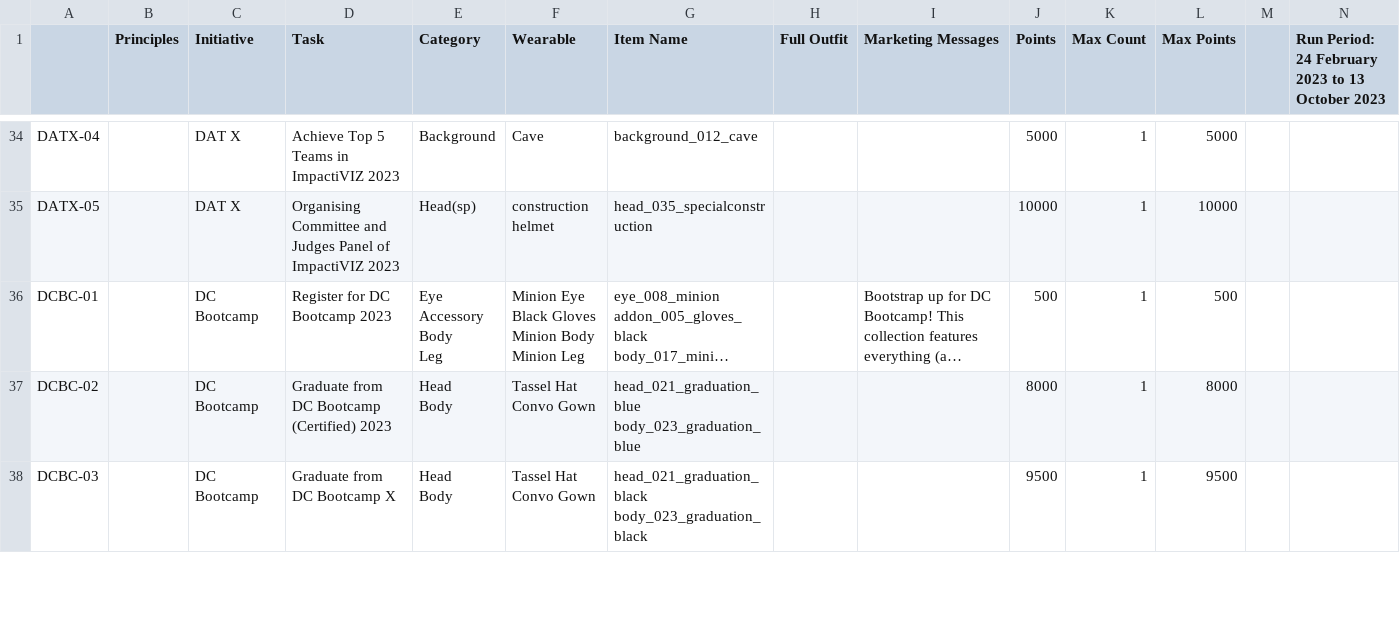
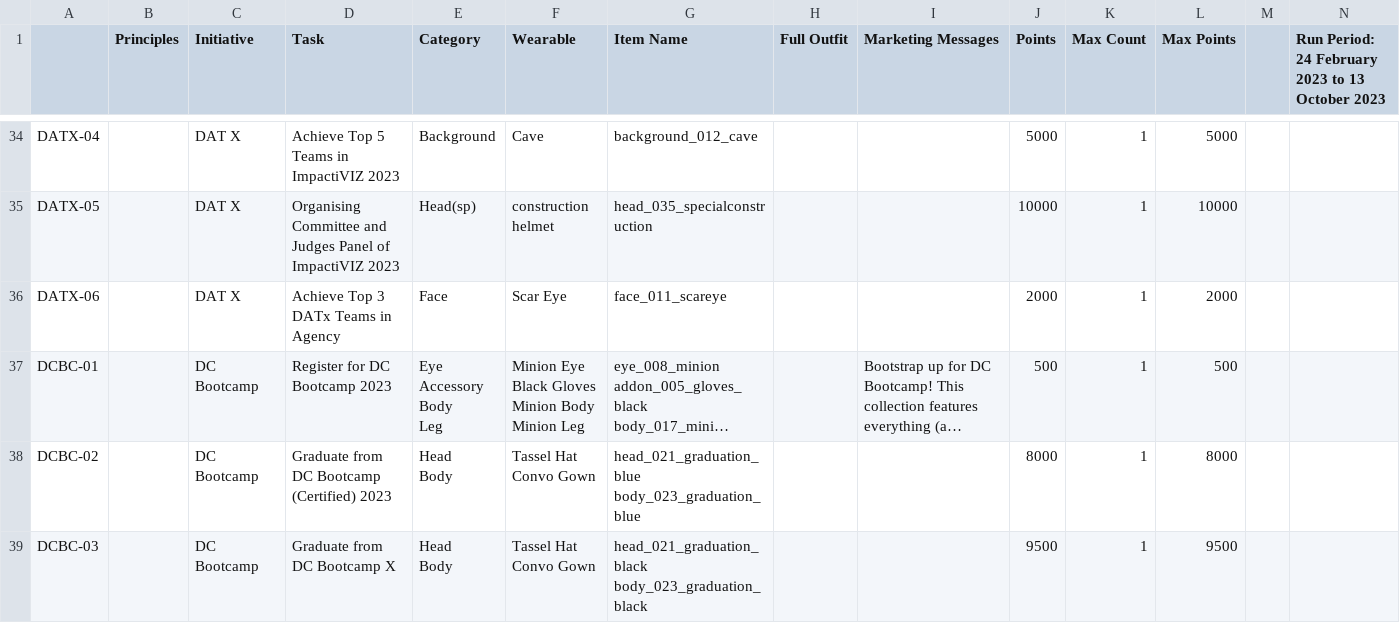
Before and after one commit to gvinto/avatartest, a CSV file: Taskboard_withWearables.csv, drawn as a sheet; only a part is shown, gaps mark what is left out; long unchanged cells end in …; the diff names each change by its address in the sheet, - before the commit and + after, or states it on an @@ line.

Commit message:
add DATX-06 task

```diff
--- a/Taskboard_withWearables.csv
+++ b/Taskboard_withWearables.csv
+row 36: DATX-06 |  | DAT X | Achieve Top 3 DATx Teams in Agency | Face | Scar Eye | face_011_scareye |  |  | 2000 | 1 | 2000
```
Also changed, not shown: 1 other file.
